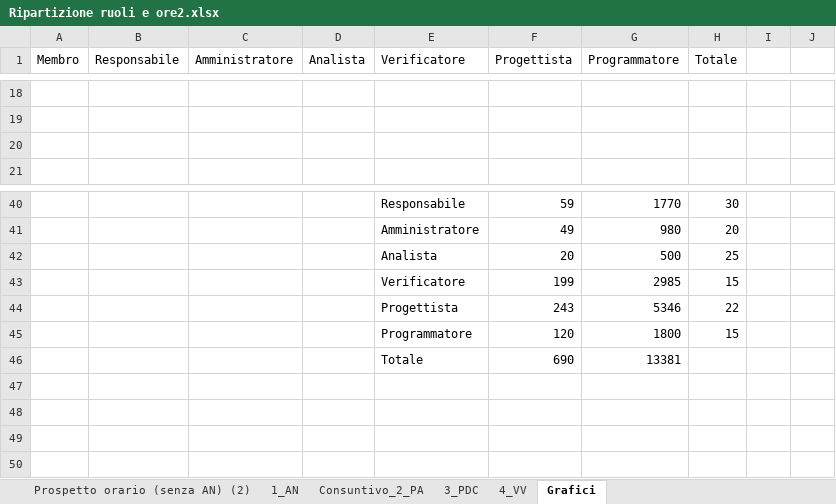
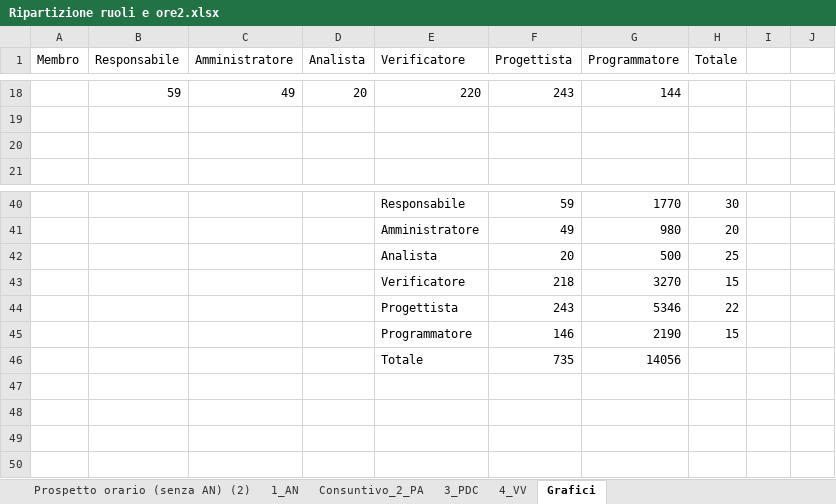
Before and after one commit to TeamCommitted/Team-Committed---Documenti, an Excel workbook: RA/Esterni/Piano di Progetto/Ripartizione ruoli e ore2.xlsx, sheet Grafici, drawn as a sheet; only a part is shown, gaps mark what is left out; values as stored, in another font and other column widths than the file's, no borders; charts and pictures not drawn; removed rows and columns are numbered as before the commit, all else as after; rows hold the shown columns only; the diff covers the shown part only; the diff names each change by its address in the sheet, - before the commit and + after, or states it on an @@ line.

```diff
--- a/RA/Esterni/Piano di Progetto/Ripartizione ruoli e ore2.xlsx (sheet Grafici)
+++ b/RA/Esterni/Piano di Progetto/Ripartizione ruoli e ore2.xlsx (sheet Grafici)
-B18 (Responsabile): (empty)
+B18 (Responsabile): 59
-C18 (Amministratore): (empty)
+C18 (Amministratore): 49
-D18 (Analista): (empty)
+D18 (Analista): 20
-E18 (Verificatore): (empty)
+E18 (Verificatore): 220
-F18 (Progettista): (empty)
+F18 (Progettista): 243
-G18 (Programmatore): (empty)
+G18 (Programmatore): 144
-F43 (Progettista): 199
+F43 (Progettista): 218
-G43 (Programmatore): 2985
+G43 (Programmatore): 3270
-F45 (Progettista): 120
+F45 (Progettista): 146
-G45 (Programmatore): 1800
+G45 (Programmatore): 2190
-row 46:  |  |  |  | Totale | 690 | 13381
+row 46:  |  |  |  | Totale | 735 | 14056
```
Also changed, not shown: 2 added rows, 2 removed rows and 28 edited cells elsewhere in this sheet, charts or pictures, RA/Esterni/Piano di Progetto/Ripartizione ruoli e ore.xlsx, 19 other files.
